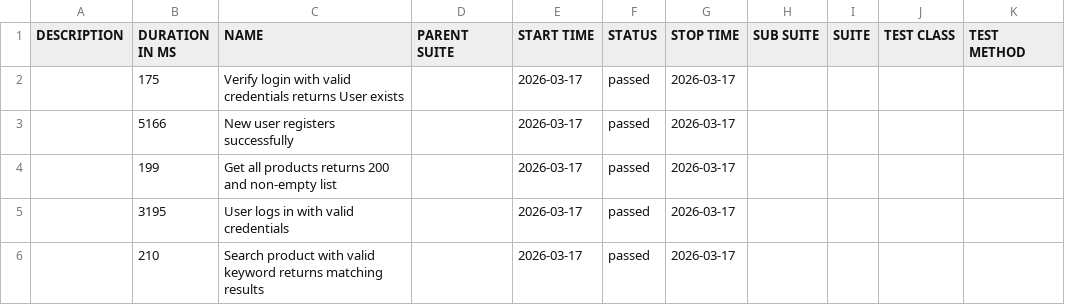
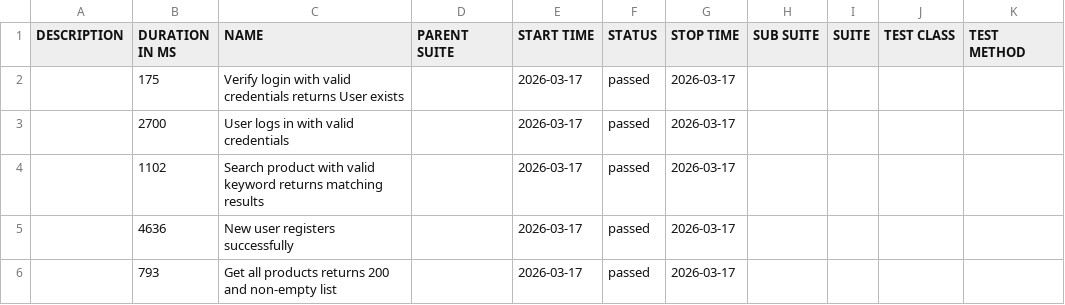
Before and after one commit to kint4/testura, a CSV file: smoke/latest/data/suites.csv, drawn as a sheet.

```diff
--- a/smoke/latest/data/suites.csv
+++ b/smoke/latest/data/suites.csv
@@ -2,5 +2,5 @@
 "","175","Verify login with valid credentials returns User exists","","2026-03-17","passed","2026-03-17","","","",""
-"","5166","New user registers successfully","","2026-03-17","passed","2026-03-17","","","",""
-"","199","Get all products returns 200 and non-empty list","","2026-03-17","passed","2026-03-17","","","",""
-"","3195","User logs in with valid credentials","","2026-03-17","passed","2026-03-17","","","",""
-"","210","Search product with valid keyword returns matching results","","2026-03-17","passed","2026-03-17","","","",""
+"","2700","User logs in with valid credentials","","2026-03-17","passed","2026-03-17","","","",""
+"","1102","Search product with valid keyword returns matching results","","2026-03-17","passed","2026-03-17","","","",""
+"","4636","New user registers successfully","","2026-03-17","passed","2026-03-17","","","",""
+"","793","Get all products returns 200 and non-empty list","","2026-03-17","passed","2026-03-17","","","",""
```
Also changed, not shown: smoke/latest/data/behaviors.csv, 24 other files.
